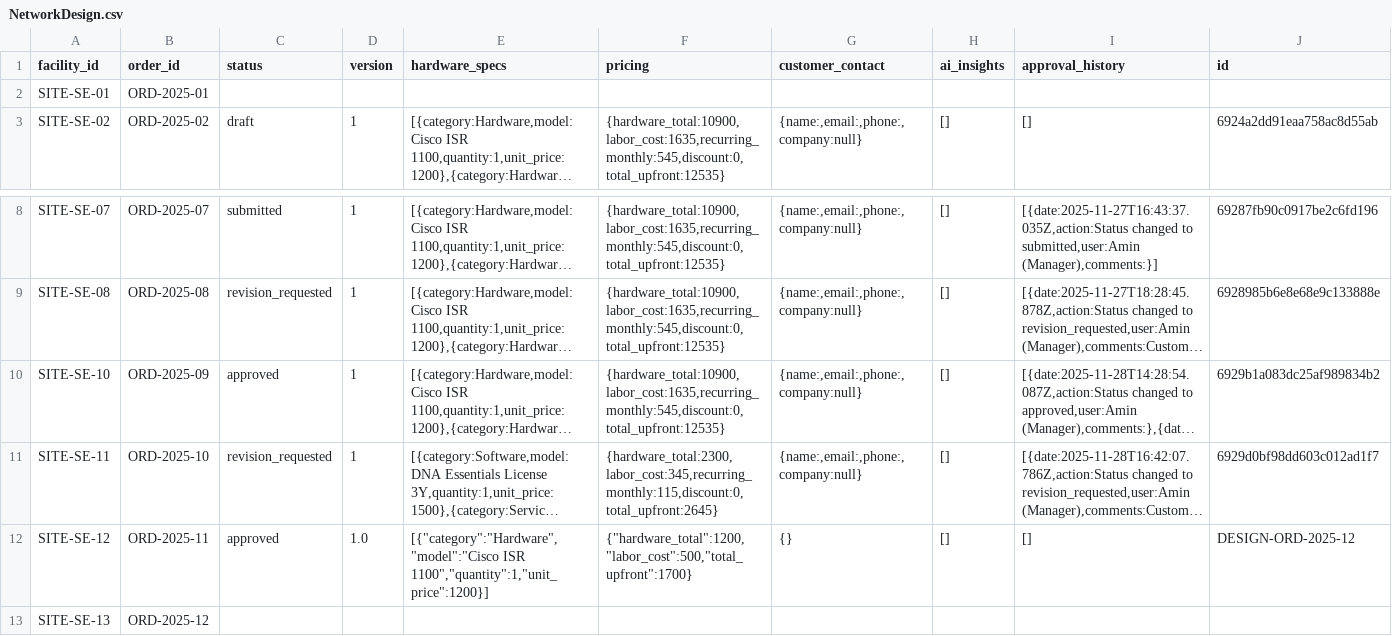
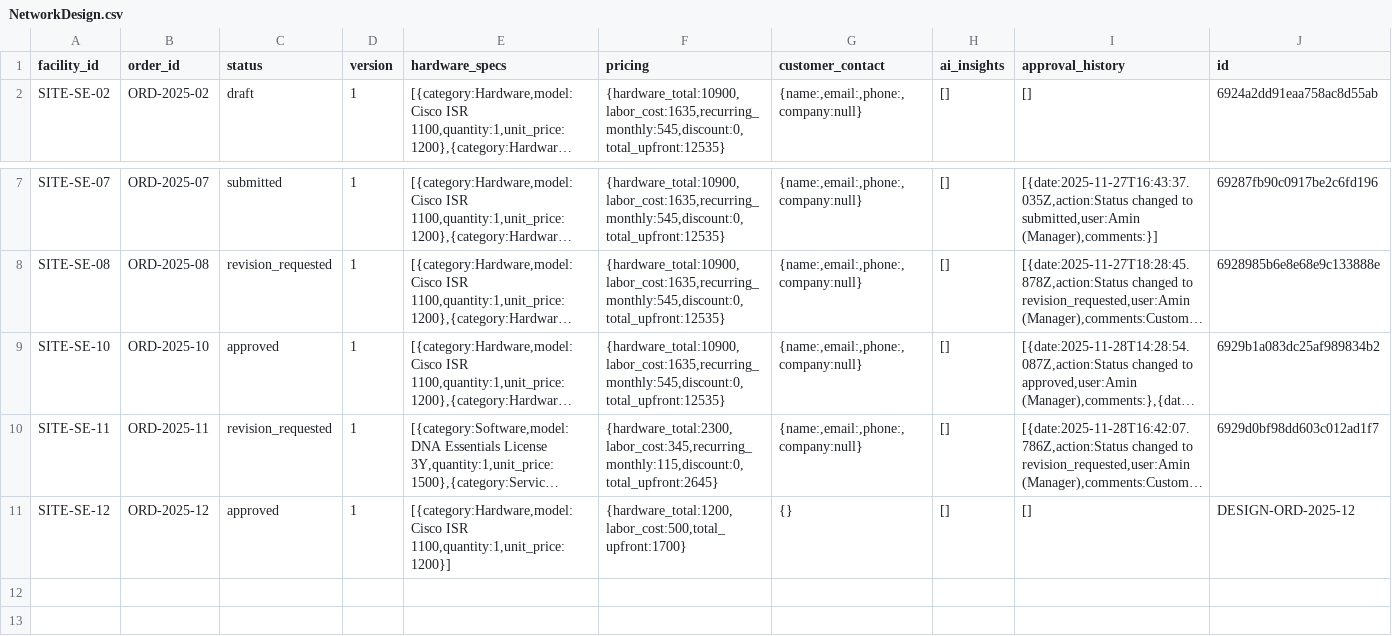
Before and after one commit to FahUmaAngel/Tele2-platform, a CSV file: src/data/NetworkDesign.csv, drawn as a sheet; only a part is shown, gaps mark what is left out; long unchanged cells end in …; removed rows and columns are numbered as before the commit, all else as after; rows hold the shown columns only; the diff names each change by its address in the sheet, - before the commit and + after, or states it on an @@ line.

```diff
--- a/src/data/NetworkDesign.csv
+++ b/src/data/NetworkDesign.csv
-row 2: SITE-SE-01 | ORD-2025-01
-B9 (order_id): ORD-2025-09
+B9 (order_id): ORD-2025-10
-B10 (order_id): ORD-2025-10
+B10 (order_id): ORD-2025-11
-B11 (order_id): ORD-2025-11
+B11 (order_id): ORD-2025-12
-D11 (version): 1.0
+D11 (version): 1
-E11 (hardware_specs): [{"category":"Hardware","model":"Cisco ISR 1100","quantity":1,"unit_price":1200}]
+E11 (hardware_specs): [{category:Hardware,model:Cisco ISR 1100,quantity:1,unit_price:1200}]
-F11 (pricing): {"hardware_total":1200,"labor_cost":500,"total_upfront":1700}
+F11 (pricing): {hardware_total:1200,labor_cost:500,total_upfront:1700}
-row 13: SITE-SE-13 | ORD-2025-12
```
Also changed, not shown: src/data/FiberOrder.csv, src/data/RfsReport.csv, 3 other files.
